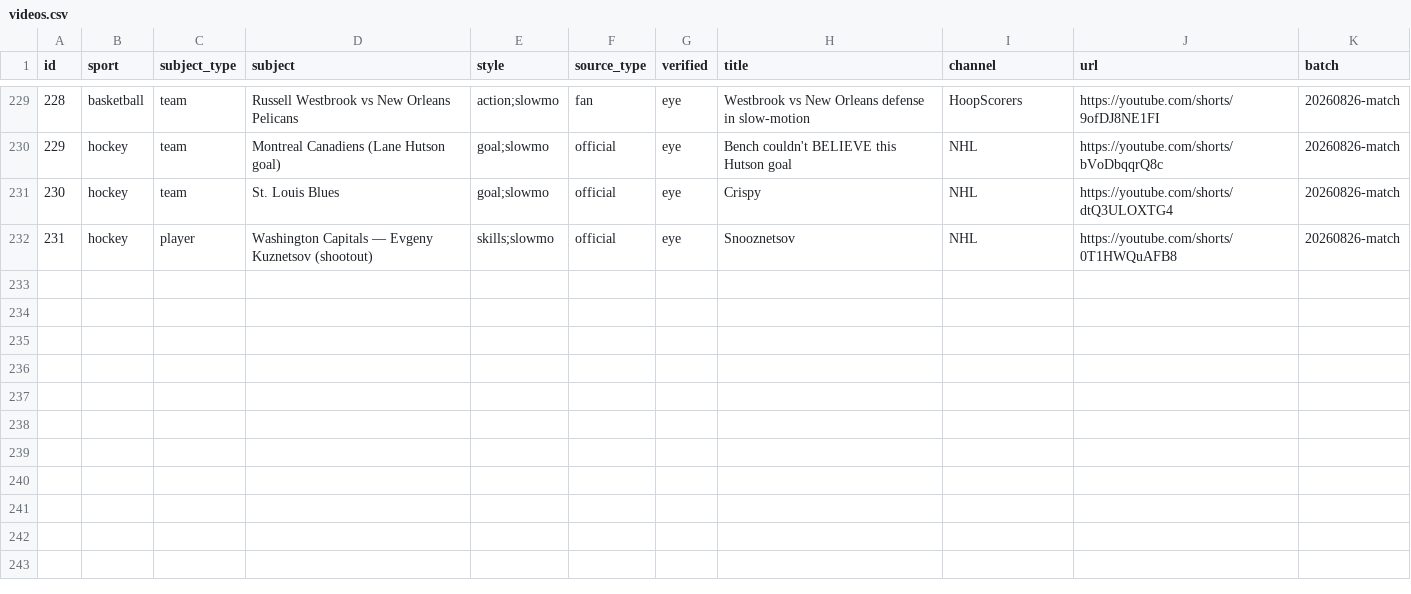
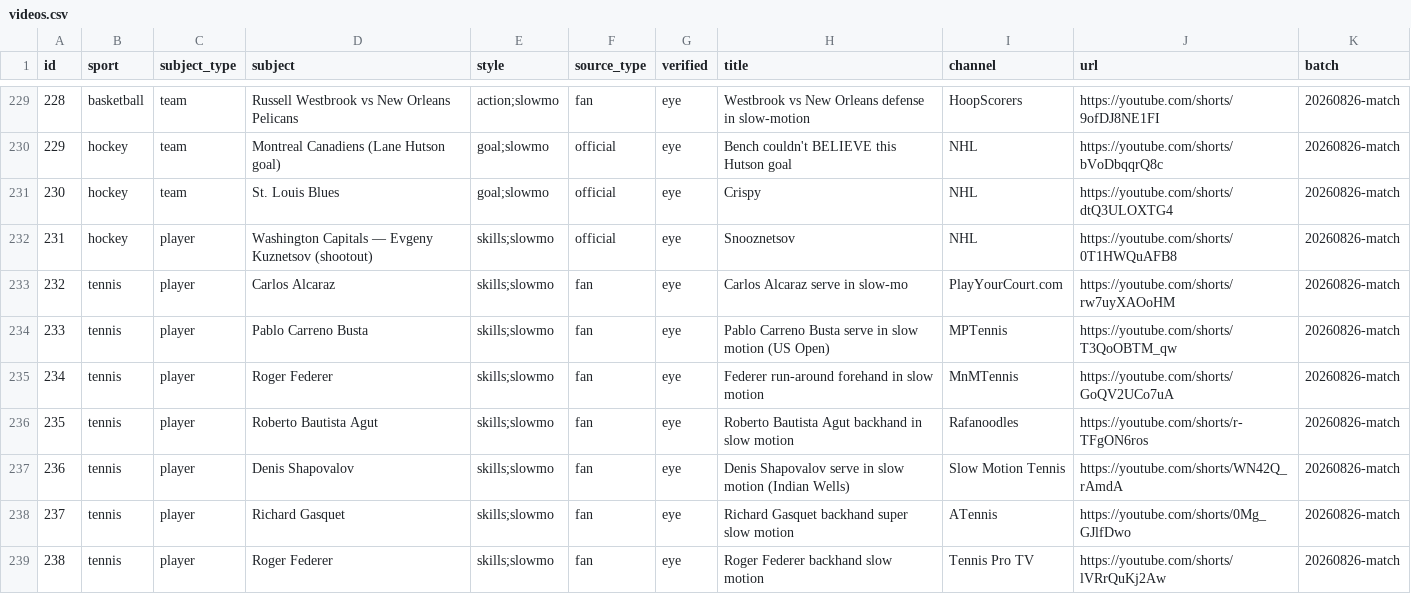
Before and after one commit to vankastor/sport-verticals-db, a CSV file: videos.csv, drawn as a sheet; only a part is shown, gaps mark what is left out; the diff names each change by its address in the sheet, - before the commit and + after, or states it on an @@ line.

Commit message:
Add 7 eye-verified clean singles tennis verticals (id 232-238)

```diff
--- a/videos.csv
+++ b/videos.csv
+row 233: 232 | tennis | player | Carlos Alcaraz | skills;slowmo | fan | eye | Carlos Alcaraz serve in slow-mo | PlayYourCourt.com | https://youtube.com/shorts/rw7uyXAOoHM | 20260826-match
+row 234: 233 | tennis | player | Pablo Carreno Busta | skills;slowmo | fan | eye | Pablo Carreno Busta serve in slow motion (US Open) | MPTennis | https://youtube.com/shorts/T3QoOBTM_qw | 20260826-match
+row 235: 234 | tennis | player | Roger Federer | skills;slowmo | fan | eye | Federer run-around forehand in slow motion | MnMTennis | https://youtube.com/shorts/GoQV2UCo7uA | 20260826-match
+row 236: 235 | tennis | player | Roberto Bautista Agut | skills;slowmo | fan | eye | Roberto Bautista Agut backhand in slow motion | Rafanoodles | https://youtube.com/shorts/r-TFgON6ros | 20260826-match
+row 237: 236 | tennis | player | Denis Shapovalov | skills;slowmo | fan | eye | Denis Shapovalov serve in slow motion (Indian Wells) | Slow Motion Tennis | https://youtube.com/shorts/WN42Q_rAmdA | 20260826-match
+row 238: 237 | tennis | player | Richard Gasquet | skills;slowmo | fan | eye | Richard Gasquet backhand super slow motion | ATennis | https://youtube.com/shorts/0Mg_GJlfDwo | 20260826-match
+row 239: 238 | tennis | player | Roger Federer | skills;slowmo | fan | eye | Roger Federer backhand slow motion | Tennis Pro TV | https://youtube.com/shorts/lVRrQuKj2Aw | 20260826-match
```
Also changed, not shown: 1 other file.
